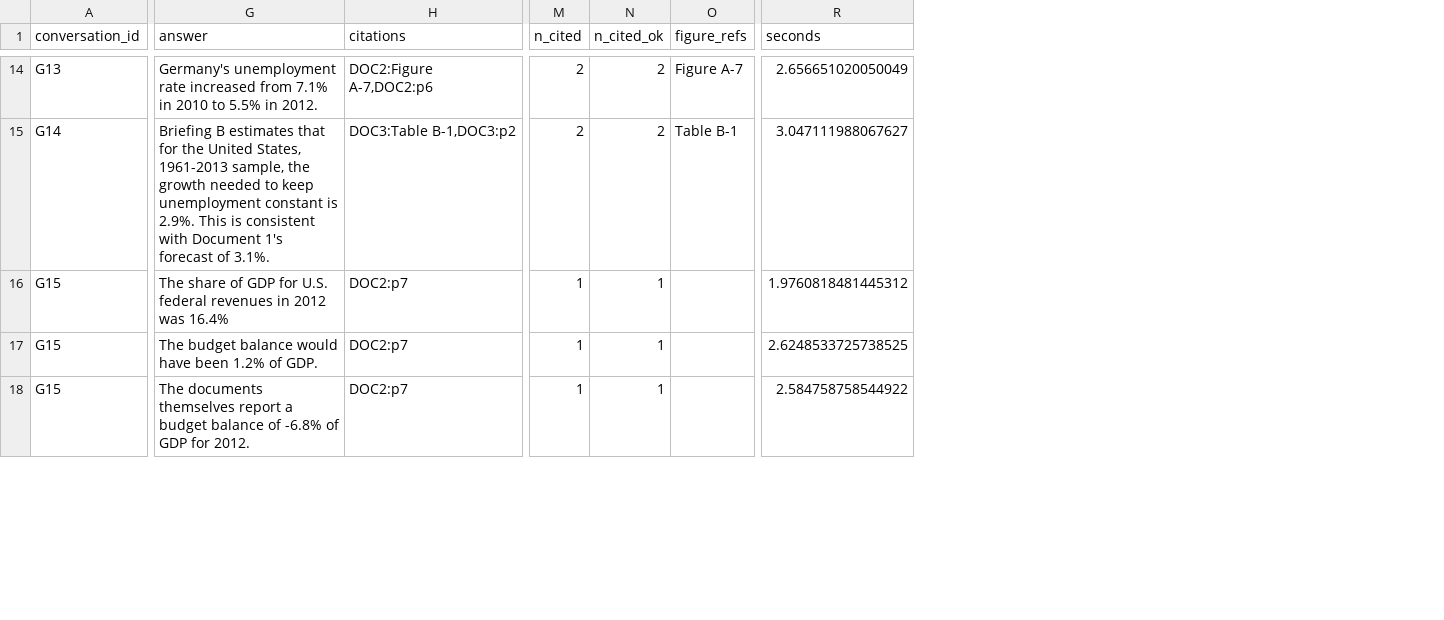
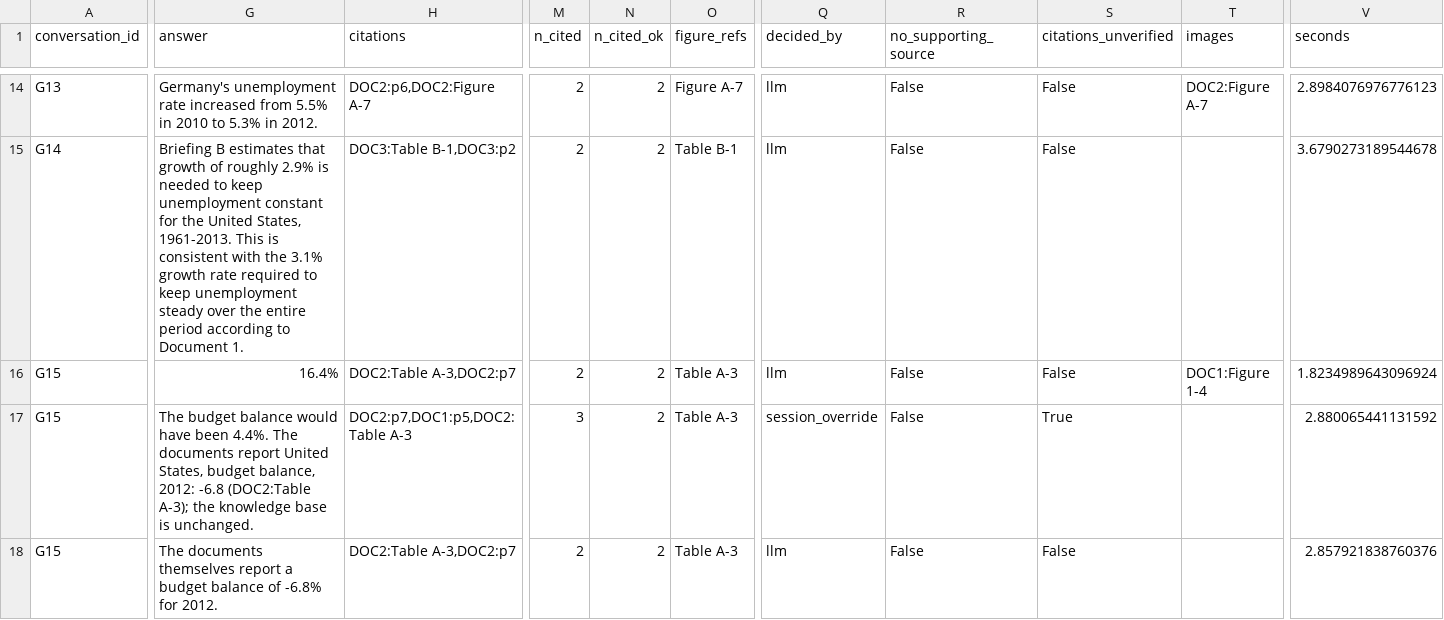
Before and after one commit to kavyaayyappan1998/DATA266-Lab2, a CSV file: part1/outputs/golden_results_dense.csv, drawn as a sheet; only a part is shown, gaps mark what is left out; addresses are those after the commit; the diff covers the shown part only; the diff names each change by its address in the sheet, - before the commit and + after, or states it on an @@ line.

```diff
--- a/part1/outputs/golden_results_dense.csv
+++ b/part1/outputs/golden_results_dense.csv
+column Q (decided_by), rows 14-18: llm | llm | llm | session_override | llm
+column R (no_supporting_source), rows 14-18: all False
+column S (citations_unverified), rows 14-18: False | False | False | True | False
+column T (images), rows 14-16: DOC2:Figure A-7 |  | DOC1:Figure 1-4
-G14 (answer): …increased from 7.1% in 2010 to 5.5% in 2012.
+G14 (answer): …increased from 5.5% in 2010 to 5.3% in 2012.
-H14 (citations): DOC2:Figure A-7,DOC2:p6
+H14 (citations): DOC2:p6,DOC2:Figure A-7
-V14 (seconds): 2.656651020050049
+V14 (seconds): 2.8984076976776123
-G15 (answer): …estimates that for the United States, 1961-2013 sample, the growth needed to keep unemployment constant is 2.9%. This is consistent with Document 1's forecast of 3.1%.
+G15 (answer): …estimates that growth of roughly 2.9% is needed to keep unemployment constant for the United States, 1961-2013. This is consistent with the 3.1% growth rate required to keep unemployment steady over the entire period according to Document 1.
-V15 (seconds): 3.047111988067627
+V15 (seconds): 3.6790273189544678
-G16 (answer): The share of GDP for U.S. federal revenues in 2012 was 16.4%
+G16 (answer): 16.4%
-H16 (citations): DOC2:p7
+H16 (citations): DOC2:Table A-3,DOC2:p7
-M16 (n_cited): 1
+M16 (n_cited): 2
-N16:N18 (n_cited_ok): 1
+N16:N18 (n_cited_ok): 2
-O16:O18 (figure_refs): (empty)
+O16:O18 (figure_refs): Table A-3
-V16 (seconds): 1.9760818481445312
+V16 (seconds): 1.8234989643096924
-G17 (answer): …have been 1.2% of GDP.
+G17 (answer): …have been 4.4%. The documents report United States, budget balance, 2012: -6.8 (DOC2:Table A-3); the knowledge base is unchanged.
-H17 (citations): DOC2:p7
+H17 (citations): DOC2:p7,DOC1:p5,DOC2:Table A-3
-M17 (n_cited): 1
+M17 (n_cited): 3
-V17 (seconds): 2.6248533725738525
+V17 (seconds): 2.880065441131592
-G18 (answer): …of -6.8% of GDP for 2012.
+G18 (answer): …of -6.8% for 2012.
-H18 (citations): DOC2:p7
+H18 (citations): DOC2:Table A-3,DOC2:p7
-M18 (n_cited): 1
+M18 (n_cited): 2
-V18 (seconds): 2.584758758544922
+V18 (seconds): 2.857921838760376
```
Also changed, not shown: 117 edited cells elsewhere in this file, part1/notebooks/submission.csv, part1/outputs/extraction_inventory.csv, 19 other files.
